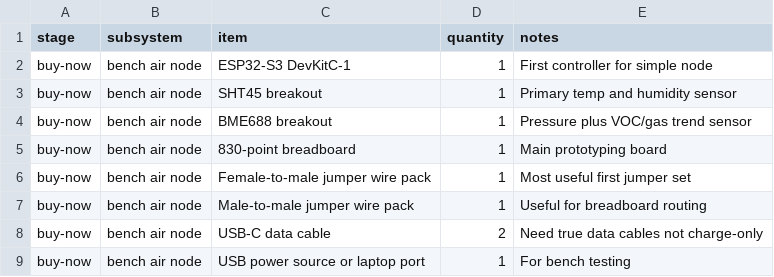
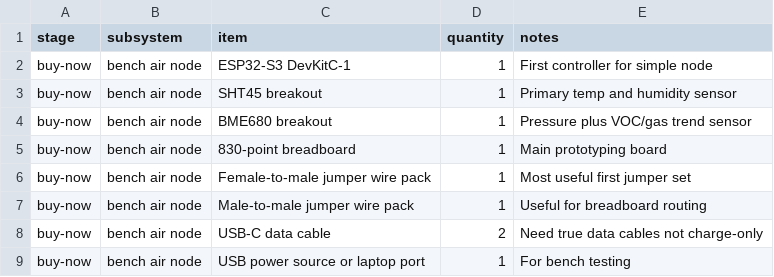
Before and after one commit to lumenaut-llc/oesis-hardware, a CSV file: parcel-kit/procurement-and-bom.csv, drawn as a sheet; only a part is shown.

```diff
--- a/parcel-kit/procurement-and-bom.csv
+++ b/parcel-kit/procurement-and-bom.csv
@@ -3,3 +3,3 @@ buy-now,bench air node,ESP32-S3 DevKitC-1,1,First controller for simple node
 buy-now,bench air node,SHT45 breakout,1,Primary temp and humidity sensor
-buy-now,bench air node,BME688 breakout,1,Pressure plus VOC/gas trend sensor
+buy-now,bench air node,BME680 breakout,1,Pressure plus VOC/gas trend sensor
 buy-now,bench air node,830-point breadboard,1,Main prototyping board
```
